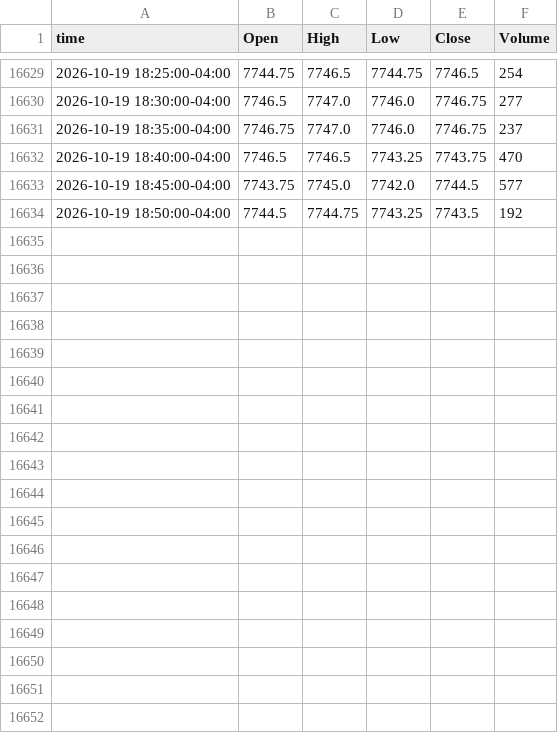
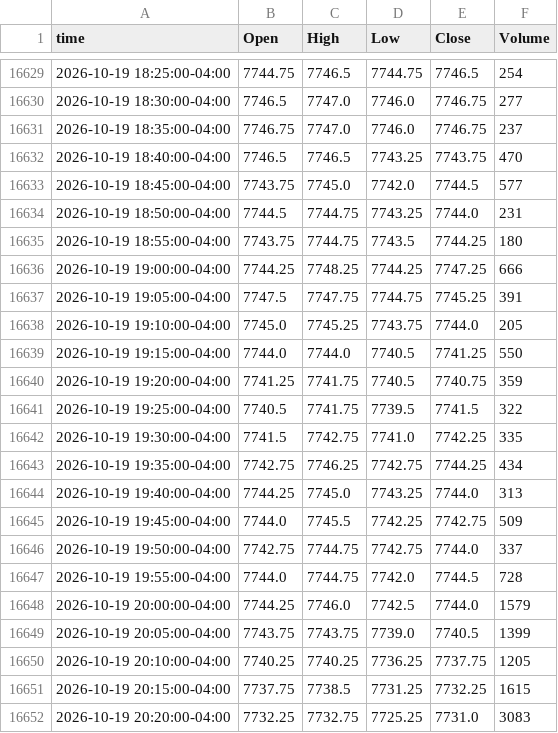
Before and after one commit to ductran1987/pharmd-bars, a CSV file: bars/ES_5m.csv, drawn as a sheet; only a part is shown, gaps mark what is left out; the diff covers the shown part only.

```diff
--- a/bars/ES_5m.csv
+++ b/bars/ES_5m.csv
@@ -16633,2 +16633,20 @@ time,Open,High,Low,Close,Volume
 2026-10-19 18:45:00-04:00,7743.75,7745.0,7742.0,7744.5,577
-2026-10-19 18:50:00-04:00,7744.5,7744.75,7743.25,7743.5,192
+2026-10-19 18:50:00-04:00,7744.5,7744.75,7743.25,7744.0,231
+2026-10-19 18:55:00-04:00,7743.75,7744.75,7743.5,7744.25,180
+2026-10-19 19:00:00-04:00,7744.25,7748.25,7744.25,7747.25,666
+2026-10-19 19:05:00-04:00,7747.5,7747.75,7744.75,7745.25,391
+2026-10-19 19:10:00-04:00,7745.0,7745.25,7743.75,7744.0,205
+2026-10-19 19:15:00-04:00,7744.0,7744.0,7740.5,7741.25,550
+2026-10-19 19:20:00-04:00,7741.25,7741.75,7740.5,7740.75,359
+2026-10-19 19:25:00-04:00,7740.5,7741.75,7739.5,7741.5,322
+2026-10-19 19:30:00-04:00,7741.5,7742.75,7741.0,7742.25,335
+2026-10-19 19:35:00-04:00,7742.75,7746.25,7742.75,7744.25,434
+2026-10-19 19:40:00-04:00,7744.25,7745.0,7743.25,7744.0,313
+2026-10-19 19:45:00-04:00,7744.0,7745.5,7742.25,7742.75,509
+2026-10-19 19:50:00-04:00,7742.75,7744.75,7742.75,7744.0,337
+2026-10-19 19:55:00-04:00,7744.0,7744.75,7742.0,7744.5,728
+2026-10-19 20:00:00-04:00,7744.25,7746.0,7742.5,7744.0,1579
+2026-10-19 20:05:00-04:00,7743.75,7743.75,7739.0,7740.5,1399
+2026-10-19 20:10:00-04:00,7740.25,7740.25,7736.25,7737.75,1205
+2026-10-19 20:15:00-04:00,7737.75,7738.5,7731.25,7732.25,1615
+2026-10-19 20:20:00-04:00,7732.25,7732.75,7725.25,7731.0,3083
```
Also changed, not shown: 15 added rows elsewhere in this file, bars/ES_1h.csv, bars/NQ_1h.csv, 1 other file.
